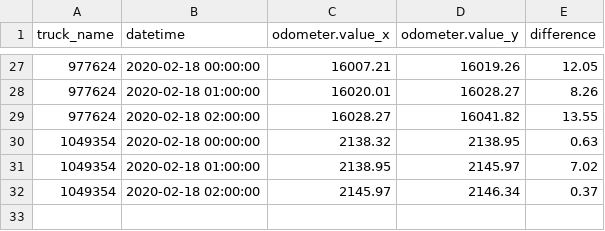
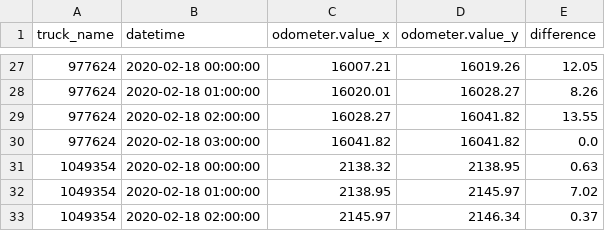
Before and after one commit to CityofSyracuse/snowmap, a CSV file: snowmap/miles_traveled.csv, drawn as a sheet; only a part is shown, gaps mark what is left out; the diff names each change by its address in the sheet, - before the commit and + after, or states it on an @@ line.

```diff
--- a/snowmap/miles_traveled.csv
+++ b/snowmap/miles_traveled.csv
+row 30: 977624 | 2020-02-18 03:00:00 | 16041.82 | 16041.82 | 0.0
```
Also changed, not shown: 3 other files.
